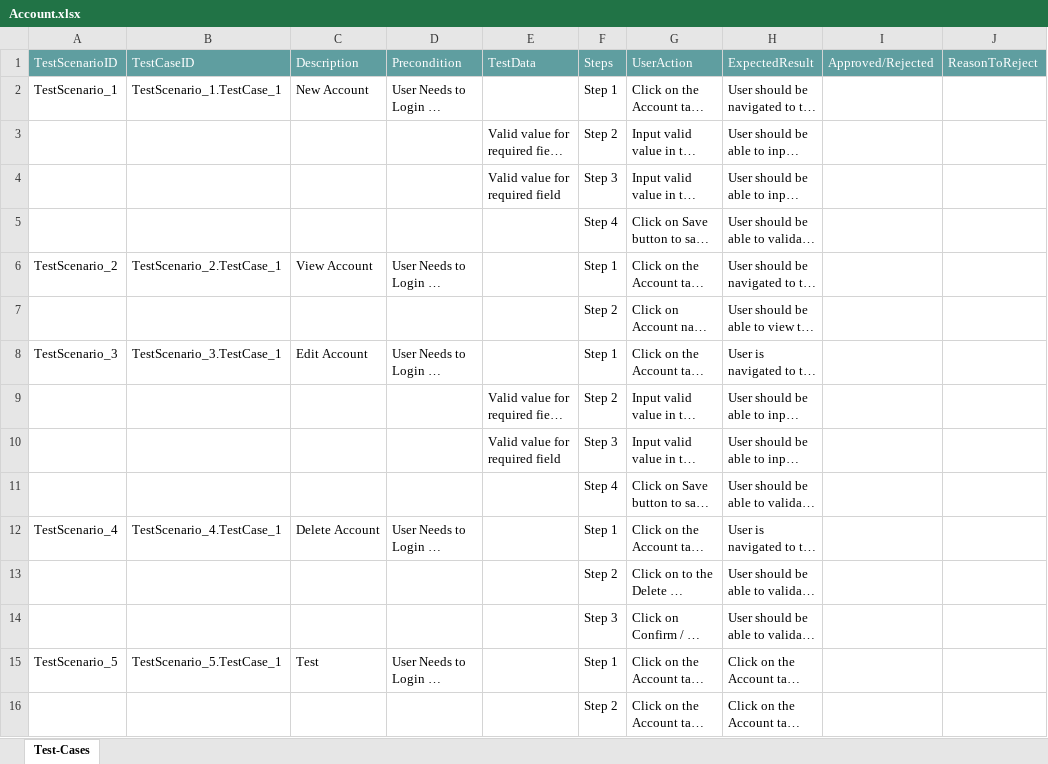
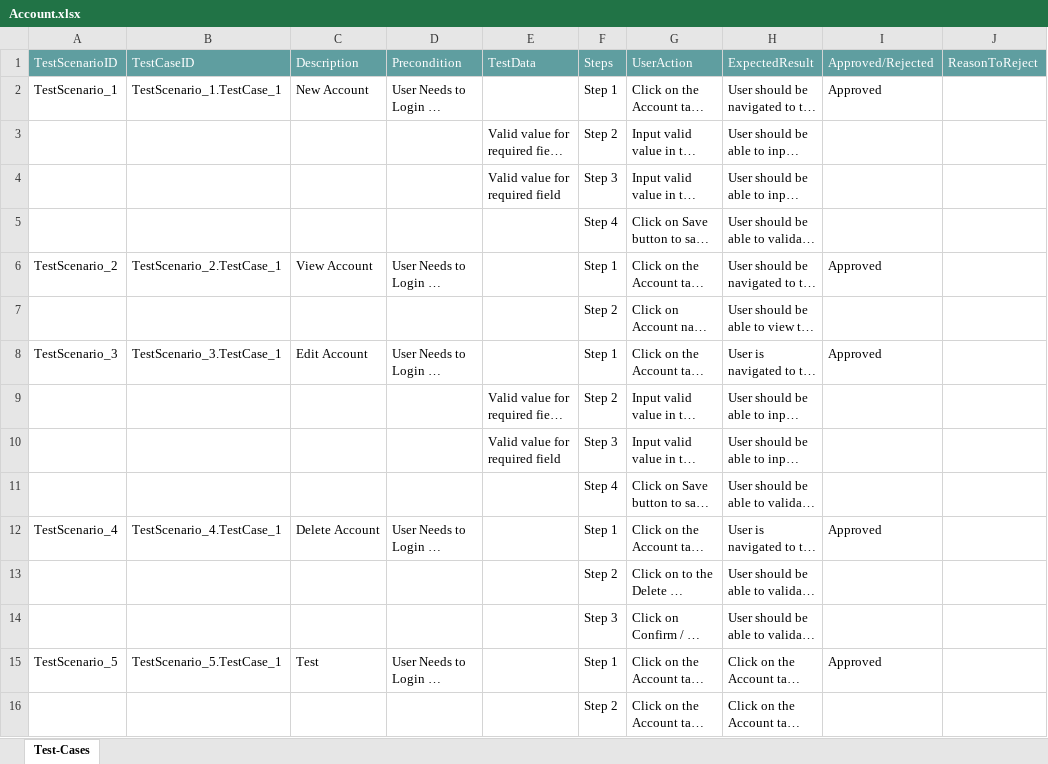
Before and after one commit to ShaikMohamedIrfan/SnapAtif01, an Excel workbook: Account.xlsx, sheet Test-Cases, drawn as a sheet; long unchanged cells end in …; values as stored, in another font and other column widths than the file's, no borders; table styles not drawn; the diff names each change by its address in the sheet, - before the commit and + after, or states it on an @@ line.

Commit message:
Add files via upload

```diff
--- a/Account.xlsx (sheet Test-Cases)
+++ b/Account.xlsx (sheet Test-Cases)
-I2: (empty)
+I2: Approved
-I6: (empty)
+I6: Approved
-I8: (empty)
+I8: Approved
-I12: (empty)
+I12: Approved
-I15: (empty)
+I15: Approved
```
